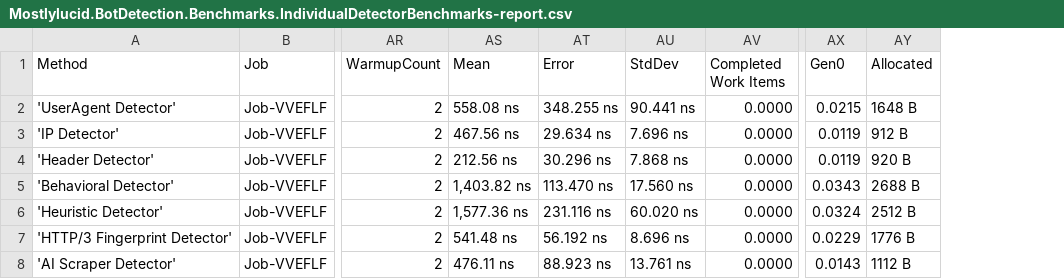
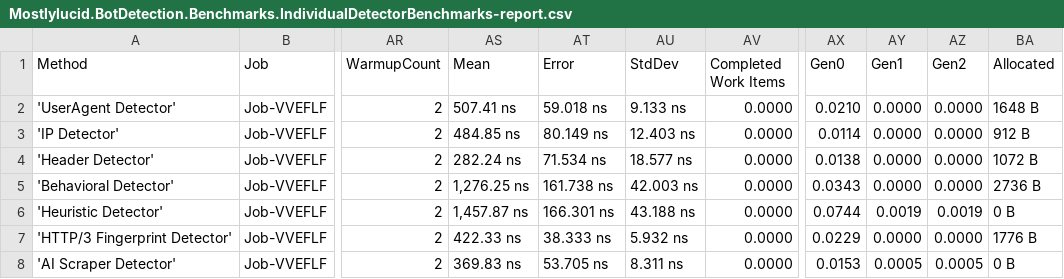
Before and after one commit to scottgal/stylobot, a CSV file: BenchmarkDotNet.Artifacts/results/Mostlylucid.BotDetection.Benchmarks.IndividualDetectorBenchmarks-report.csv, drawn as a sheet; only a part is shown, gaps mark what is left out; addresses are those after the commit; the diff covers the shown part only; the diff names each change by its address in the sheet, - before the commit and + after, or states it on an @@ line.

```diff
--- a/BenchmarkDotNet.Artifacts/results/Mostlylucid.BotDetection.Benchmarks.IndividualDetectorBenchmarks-report.csv
+++ b/BenchmarkDotNet.Artifacts/results/Mostlylucid.BotDetection.Benchmarks.IndividualDetectorBenchmarks-report.csv
+column AY (Gen1), rows 2-8: 0.0000 | 0.0000 | 0.0000 | 0.0000 | 0.0019 | 0.0000 | 0.0005
+column AZ (Gen2), rows 2-8: 0.0000 | 0.0000 | 0.0000 | 0.0000 | 0.0019 | 0.0000 | 0.0005
-AS2 (Mean): 558.08 ns
+AS2 (Mean): 507.41 ns
-AT2 (Error): 348.255 ns
+AT2 (Error): 59.018 ns
-AU2 (StdDev): 90.441 ns
+AU2 (StdDev): 9.133 ns
-AX2 (Gen0): 0.0215
+AX2 (Gen0): 0.0210
-AS3 (Mean): 467.56 ns
+AS3 (Mean): 484.85 ns
-AT3 (Error): 29.634 ns
+AT3 (Error): 80.149 ns
-AU3 (StdDev): 7.696 ns
+AU3 (StdDev): 12.403 ns
-AX3 (Gen0): 0.0119
+AX3 (Gen0): 0.0114
-AS4 (Mean): 212.56 ns
+AS4 (Mean): 282.24 ns
-AT4 (Error): 30.296 ns
+AT4 (Error): 71.534 ns
-AU4 (StdDev): 7.868 ns
+AU4 (StdDev): 18.577 ns
-AX4 (Gen0): 0.0119
+AX4 (Gen0): 0.0138
-BA4 (Allocated): 920 B
+BA4 (Allocated): 1072 B
-AS5 (Mean): 1,403.82 ns
+AS5 (Mean): 1,276.25 ns
-AT5 (Error): 113.470 ns
+AT5 (Error): 161.738 ns
-AU5 (StdDev): 17.560 ns
+AU5 (StdDev): 42.003 ns
-BA5 (Allocated): 2688 B
+BA5 (Allocated): 2736 B
-AS6 (Mean): 1,577.36 ns
+AS6 (Mean): 1,457.87 ns
-AT6 (Error): 231.116 ns
+AT6 (Error): 166.301 ns
-AU6 (StdDev): 60.020 ns
+AU6 (StdDev): 43.188 ns
-AX6 (Gen0): 0.0324
+AX6 (Gen0): 0.0744
-BA6 (Allocated): 2512 B
+BA6 (Allocated): 0 B
-AS7 (Mean): 541.48 ns
+AS7 (Mean): 422.33 ns
-AT7 (Error): 56.192 ns
+AT7 (Error): 38.333 ns
-AU7 (StdDev): 8.696 ns
+AU7 (StdDev): 5.932 ns
-AS8 (Mean): 476.11 ns
+AS8 (Mean): 369.83 ns
-AT8 (Error): 88.923 ns
+AT8 (Error): 53.705 ns
-AU8 (StdDev): 13.761 ns
+AU8 (StdDev): 8.311 ns
-AX8 (Gen0): 0.0143
+AX8 (Gen0): 0.0153
-BA8 (Allocated): 1112 B
+BA8 (Allocated): 0 B
```
Also changed, not shown: 18 edited cells elsewhere in this file, BenchmarkDotNet.Artifacts/results/Mostlylucid.BotDetection.Benchmarks.DetectionPipelineBenchmarks-report.csv, 8 other files.
